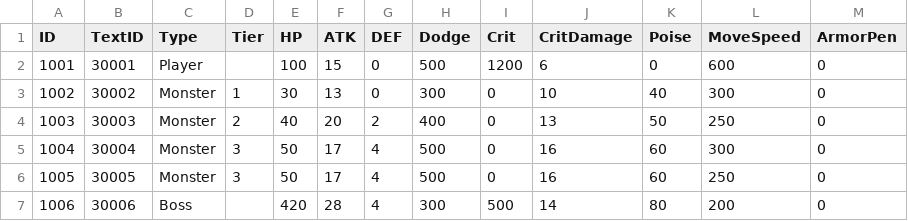
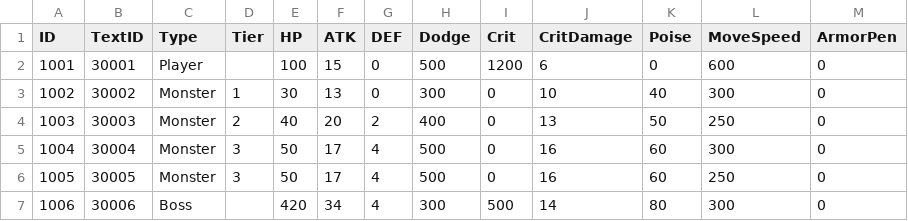
Before and after one commit to lkhwcf-arch/Human_Ghost-, a CSV file: Assets/Data/Csv/UnitStat.csv, drawn as a sheet.

```diff
--- a/Assets/Data/Csv/UnitStat.csv
+++ b/Assets/Data/Csv/UnitStat.csv
@@ -6,2 +6,2 @@ ID,TextID,Type,Tier,HP,ATK,DEF,Dodge,Crit,CritDamage,Poise,MoveSpeed,ArmorPen
 1005,30005,Monster,3,50,17,4,500,0,16,60,250,0
-1006,30006,Boss,,420,28,4,300,500,14,80,200,0
+1006,30006,Boss,,420,34,4,300,500,14,80,300,0
```
Also changed, not shown: 1 other file.
